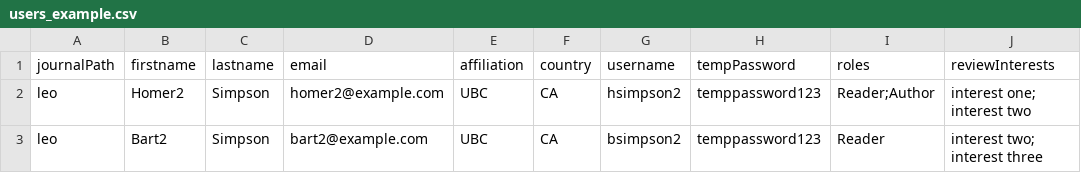
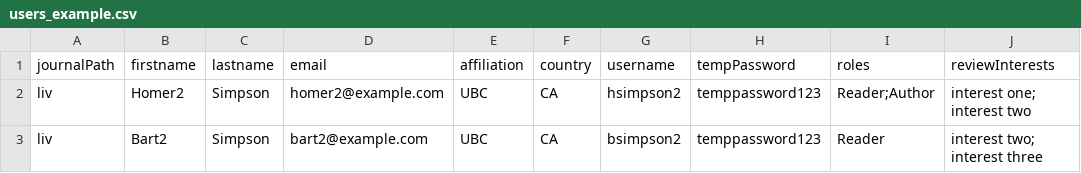
Before and after one commit to Godoy0722/ojs_csv_importexport, a CSV file: examples/users/users_example.csv, drawn as a sheet; only a part is shown; the diff names each change by its address in the sheet, - before the commit and + after, or states it on an @@ line.

Commit message:
fix: updates on the users command.

```diff
--- a/examples/users/users_example.csv
+++ b/examples/users/users_example.csv
-A2:A3 (journalPath): leo
+A2:A3 (journalPath): liv
```
Also changed, not shown: 2 other files.
